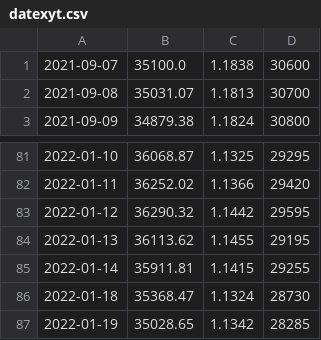
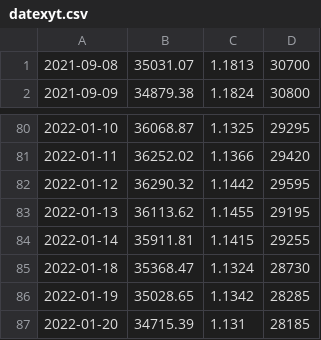
Before and after one commit to BEROCHLU/sakata, a CSV file: csv/datexyt.csv, drawn as a sheet; only a part is shown, gaps mark what is left out.

```diff
--- a/csv/datexyt.csv
+++ b/csv/datexyt.csv
@@ -1,2 +1 @@
-2021-09-07,35100.0,1.1838,30600
 2021-09-08,35031.07,1.1813,30700
@@ -87 +86,2 @@
 2022-01-19,35028.65,1.1342,28285
+2022-01-20,34715.39,1.131,28185
```
Also changed, not shown: csv/hdatexyt.csv, 4 other files.
